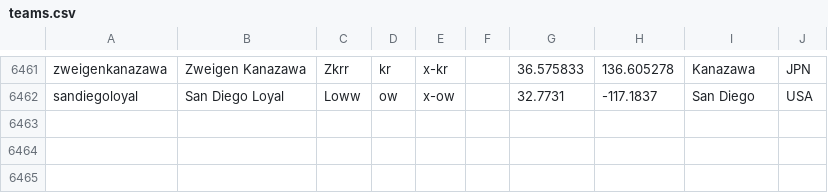
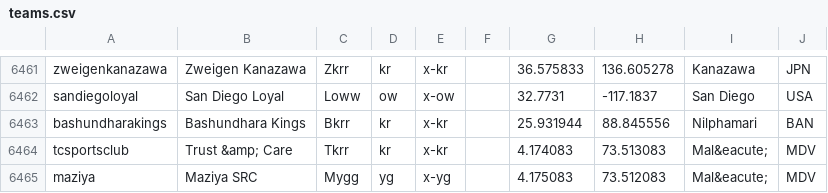
Before and after one commit to tshamilton/fitba, a CSV file: config/teams.csv, drawn as a sheet; only a part is shown, gaps mark what is left out.

Commit message:
AFC Cup updates

```diff
--- a/config/teams.csv
+++ b/config/teams.csv
@@ -6462 +6462,4 @@ zweigenkanazawa,Zweigen Kanazawa,Zkrr,kr,x-kr,,36.575833,136.605278,Kanazawa,JPN
 sandiegoloyal,San Diego Loyal,Loww,ow,x-ow,,32.7731,-117.1837,San Diego,USA
+bashundharakings,Bashundhara Kings,Bkrr,kr,x-kr,,25.931944,88.845556,Nilphamari,BAN
+tcsportsclub,Trust &amp; Care,Tkrr,kr,x-kr,,4.174083,73.513083,Mal&eacute;,MDV
+maziya,Maziya SRC,Mygg,yg,x-yg,,4.175083,73.512083,Mal&eacute;,MDV
```
